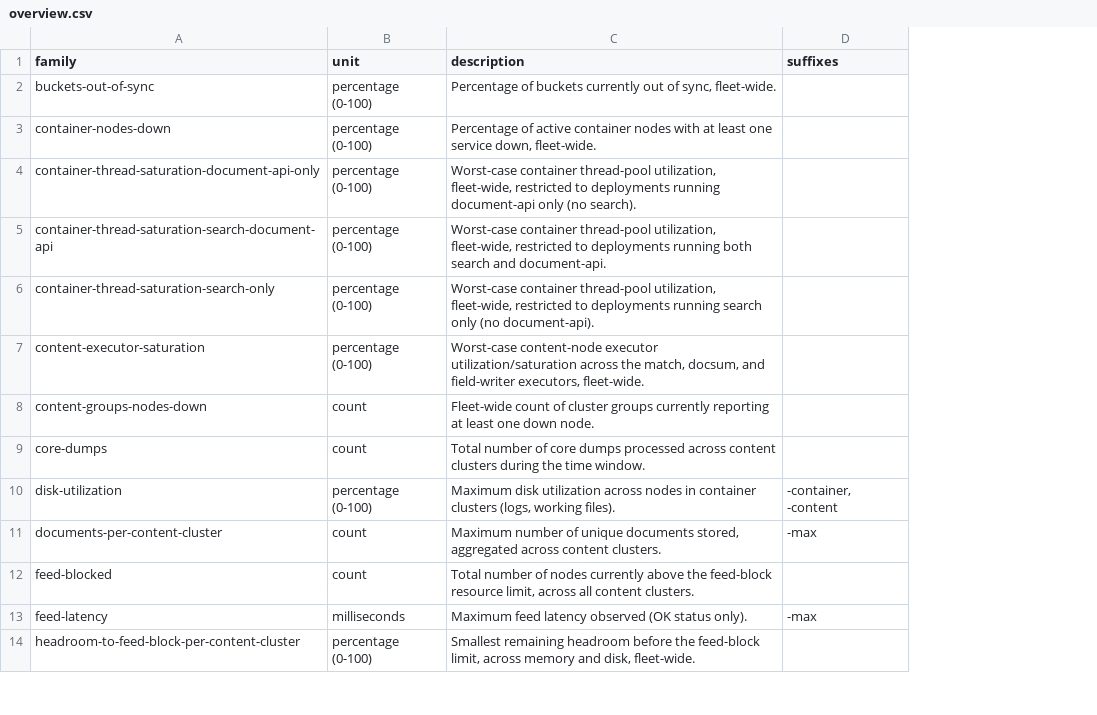
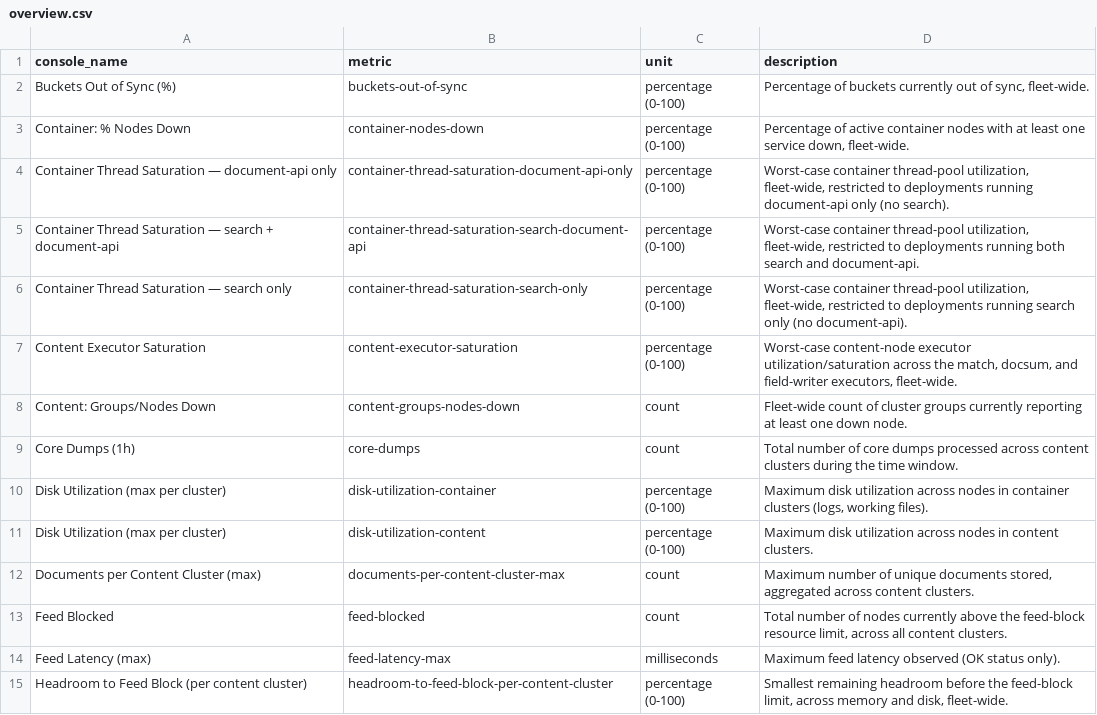
Before and after one commit to vespa-engine/documentation, a CSV file: _data/production-test-metrics/overview.csv, drawn as a sheet; only a part is shown; removed rows and columns are numbered as before the commit, all else as after; the diff covers the shown part only; the diff names each change by its address in the sheet, - before the commit and + after, or states it on an @@ line.

```diff
--- a/_data/production-test-metrics/overview.csv
+++ b/_data/production-test-metrics/overview.csv
+column A (console_name), rows 2-10: Buckets Out of Sync (%) | Container: % Nodes Down | Container Thread Saturation — document-api only | Container Thread Saturation — search + document-api | Container Thread Saturation — search only | Content Executor Saturation | Content: Groups/Nodes Down | Core Dumps (1h) | Disk Utilization (max per cluster); rows 12-15: Documents per Content Cluster (max) | Feed Blocked | Feed Latency (max) | Headroom to Feed Block (per content cluster)
-column D (suffixes), rows 10-13: -container, -content | -max |  | -max
-B1: family
+B1: metric
-B10 (metric): disk-utilization
+B10 (metric): disk-utilization-container
+row 11: Disk Utilization (max per cluster) | disk-utilization-content | percentage (0-100) | Maximum disk utilization across nodes in content clusters.
-B12 (metric): documents-per-content-cluster
+B12 (metric): documents-per-content-cluster-max
-B14 (metric): feed-latency
+B14 (metric): feed-latency-max
```
Also changed, not shown: 5 added rows, 1 removed row and 7 edited cells elsewhere in this file, _data/production-test-metrics/content-node.csv, _data/production-test-metrics/feed.csv, 7 other files.
